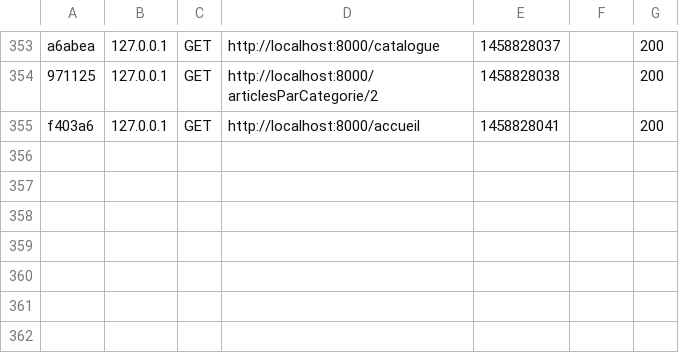
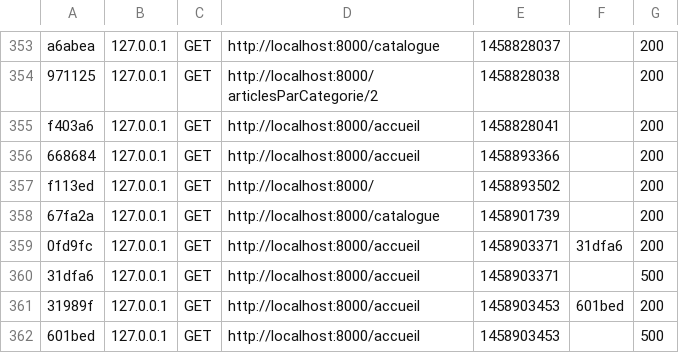
Before and after one commit to Daeila/projet2, a CSV file: app/cache/dev/profiler/index.csv, drawn as a sheet; only a part is shown, gaps mark what is left out; the diff names each change by its address in the sheet, - before the commit and + after, or states it on an @@ line.

```diff
--- a/app/cache/dev/profiler/index.csv
+++ b/app/cache/dev/profiler/index.csv
+row 356: 668684 | 127.0.0.1 | GET | http://localhost:8000/accueil | 1458893366 |  | 200
+row 357: f113ed | 127.0.0.1 | GET | http://localhost:8000/ | 1458893502 |  | 200
+row 358: 67fa2a | 127.0.0.1 | GET | http://localhost:8000/catalogue | 1458901739 |  | 200
+row 359: 0fd9fc | 127.0.0.1 | GET | http://localhost:8000/accueil | 1458903371 | 31dfa6 | 200
+row 360: 31dfa6 | 127.0.0.1 | GET | http://localhost:8000/accueil | 1458903371 |  | 500
+row 361: 31989f | 127.0.0.1 | GET | http://localhost:8000/accueil | 1458903453 | 601bed | 200
+row 362: 601bed | 127.0.0.1 | GET | http://localhost:8000/accueil | 1458903453 |  | 500
```
Also changed, not shown: 8 other files.
